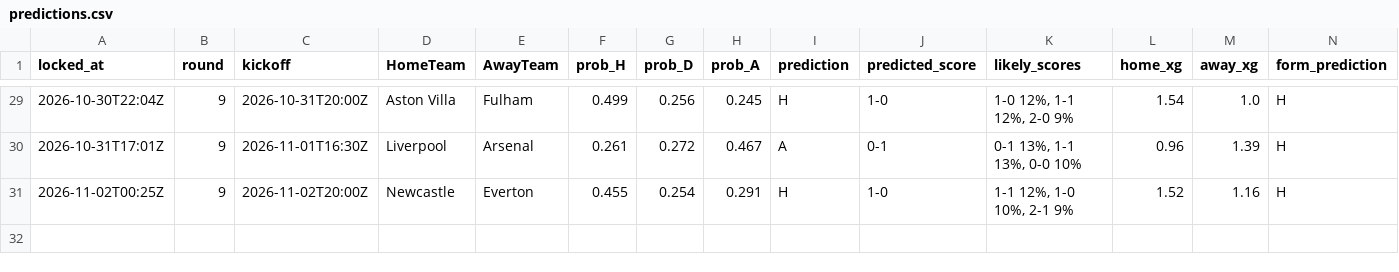
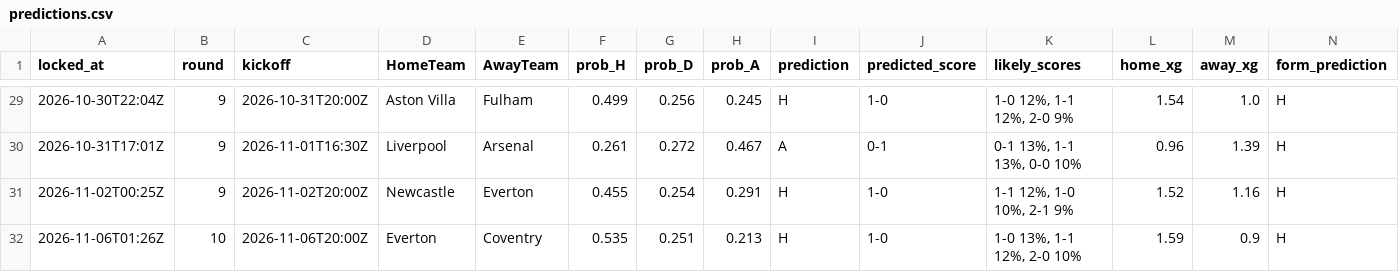
Before and after one commit to azwadtahmid/PremierLeaguePredictor, a CSV file: results/predictions.csv, drawn as a sheet; only a part is shown, gaps mark what is left out; rows hold the shown columns only; the diff names each change by its address in the sheet, - before the commit and + after, or states it on an @@ line.

```diff
--- a/results/predictions.csv
+++ b/results/predictions.csv
+row 32: 2026-11-06T01:26Z | 10 | 2026-11-06T20:00Z | Everton | Coventry | 0.535 | 0.251 | 0.213 | H | 1-0 | 1-0 13%, 1-1 12%, 2-0 10% | 1.59 | 0.9 | H
```
Also changed, not shown: 2 other files.
